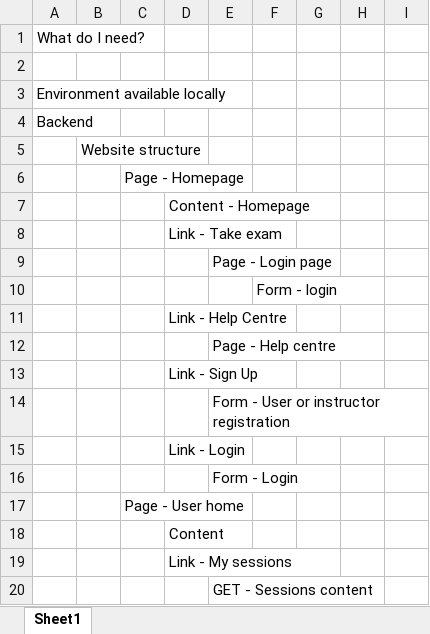
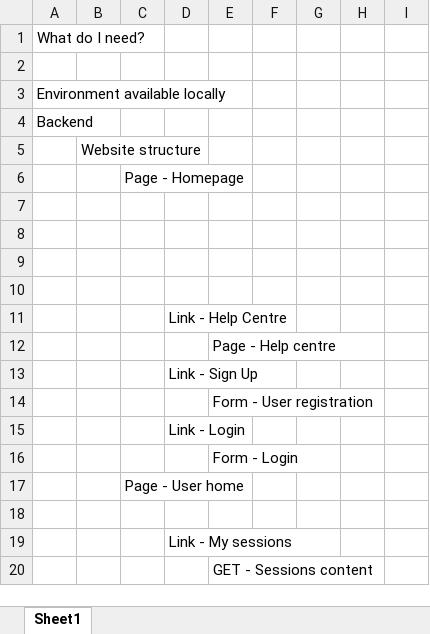
Before and after one commit to jonathanordonez/proctorx, an Excel workbook: other/logic map.xlsx, sheet Sheet1, drawn as a sheet; only a part is shown; values as stored, in another font and other column widths than the file's, no cell formats; the diff names each change by its address in the sheet, - before the commit and + after, or states it on an @@ line.

```diff
--- a/other/logic map.xlsx (sheet Sheet1)
+++ b/other/logic map.xlsx (sheet Sheet1)
-D7: Content - Homepage
+D7: (empty)
-D8: Link - Take exam
+D8: (empty)
-E9: Page - Login page
+E9: (empty)
-F10: Form - login
+F10: (empty)
-E14: Form - User or instructor registration
+E14: Form - User registration
-D18: Content
+D18: (empty)
```
Also changed, not shown: cell formats, 7 other files.
